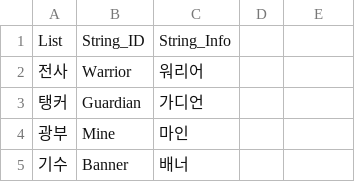
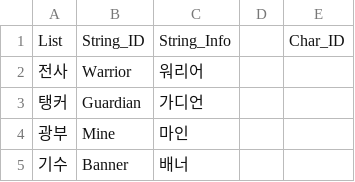
Before and after one commit to HAGU-G/Another-World-King, a CSV file: Assets/Resources/DataTables/String_Table.csv, drawn as a sheet; only a part is shown; the diff names each change by its address in the sheet, - before the commit and + after, or states it on an @@ line.

```diff
--- a/Assets/Resources/DataTables/String_Table.csv
+++ b/Assets/Resources/DataTables/String_Table.csv
-E1: (empty)
+E1: Char_ID
```
Also changed, not shown: Assets/Resources/DataTables/MonAppare_Table.csv, Assets/Resources/DataTables/Pattern_Table.csv, 42 other files.
